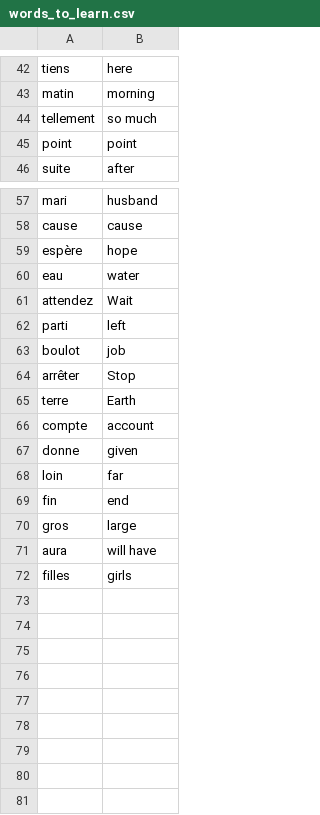
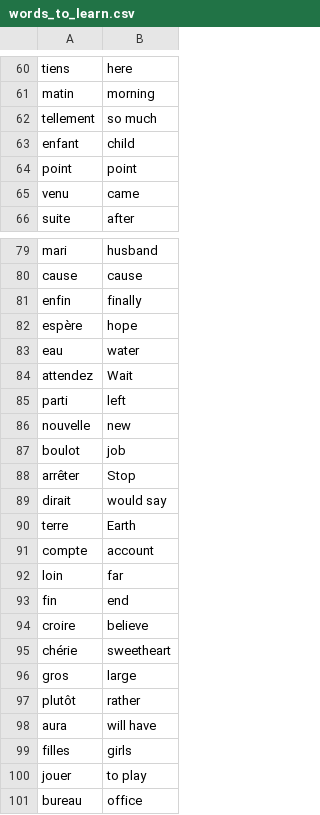
Before and after one commit to sharunrajeev/100-Days-of-Code, a CSV file: 31/data/words_to_learn.csv, drawn as a sheet; only a part is shown, gaps mark what is left out; removed rows and columns are numbered as before the commit, all else as after; the diff covers the shown part only; the diff names each change by its address in the sheet, - before the commit and + after, or states it on an @@ line.

```diff
--- a/31/data/words_to_learn.csv
+++ b/31/data/words_to_learn.csv
+row 63: enfant | child
+row 65: venu | came
+row 81: enfin | finally
+row 86: nouvelle | new
+row 89: dirait | would say
-row 67: donne | given
+row 94: croire | believe
+row 95: chérie | sweetheart
+row 97: plutôt | rather
+row 100: jouer | to play
+row 101: bureau | office
```
Also changed, not shown: 20 added rows elsewhere in this file, 7 other files.
